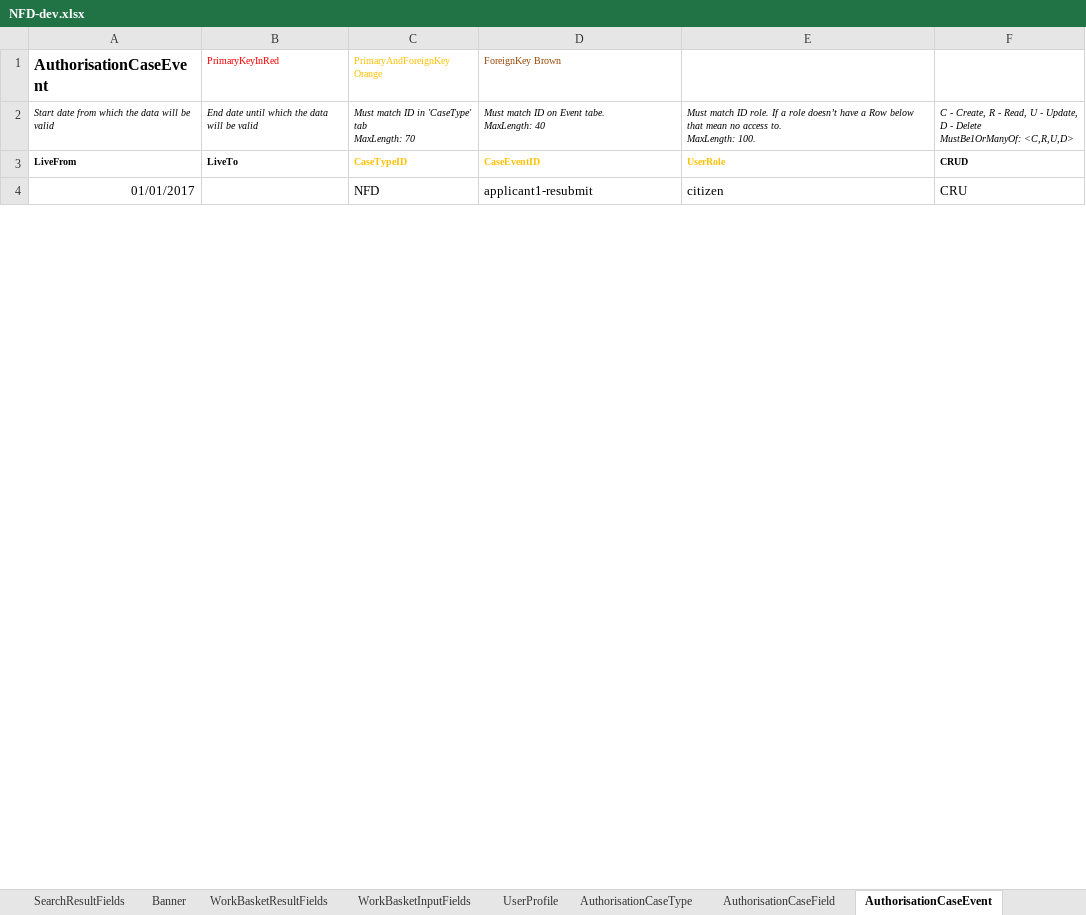
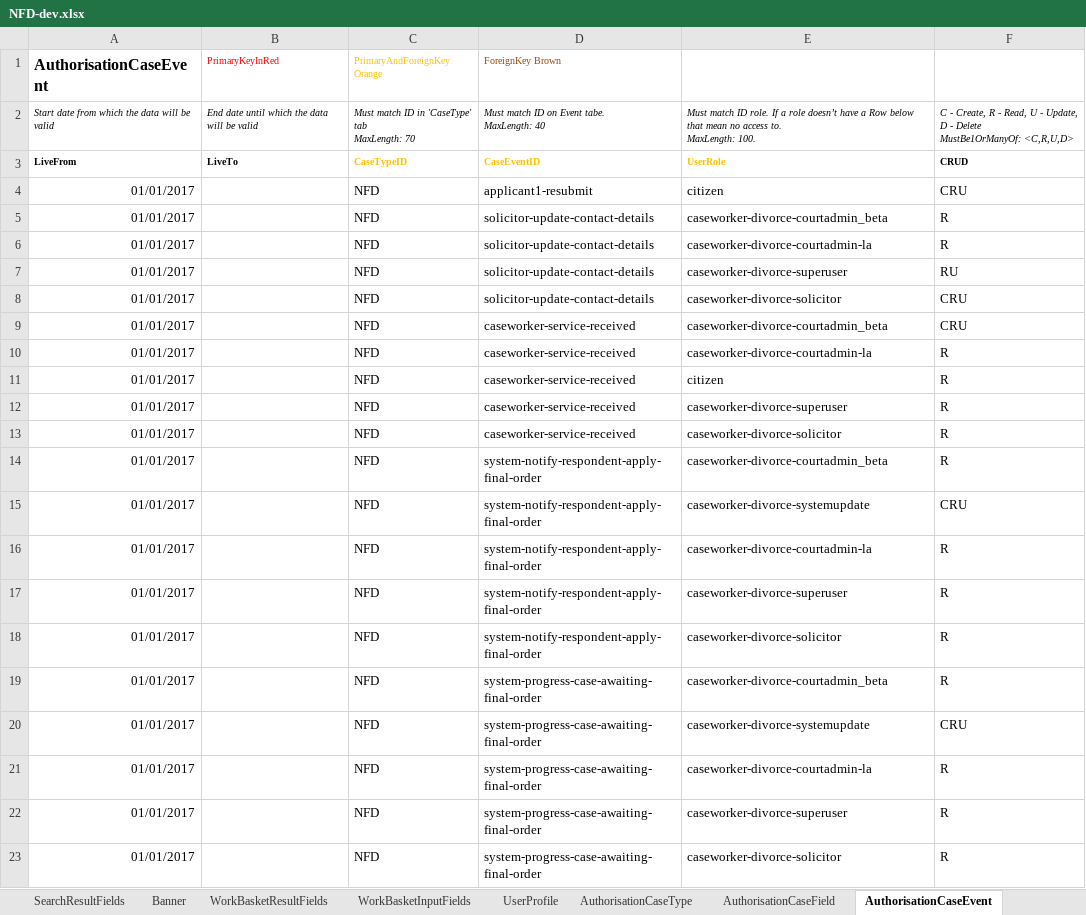
Before and after one commit to hmcts/rse-cft-lib, an Excel workbook: lib-consumer/src/cftlib/resources/NFD-dev.xlsx, sheet AuthorisationCaseEvent, drawn as a sheet; only a part is shown; values as stored, in another font and other column widths than the file's, no borders; the diff covers the shown part only; the diff names each change by its address in the sheet, - before the commit and + after, or states it on an @@ line.

```diff
--- a/lib-consumer/src/cftlib/resources/NFD-dev.xlsx (sheet AuthorisationCaseEvent)
+++ b/lib-consumer/src/cftlib/resources/NFD-dev.xlsx (sheet AuthorisationCaseEvent)
+row 5: 01/01/2017 |  | NFD | solicitor-update-contact-details | caseworker-divorce-courtadmin_beta | R
+row 6: 01/01/2017 |  | NFD | solicitor-update-contact-details | caseworker-divorce-courtadmin-la | R
+row 7: 01/01/2017 |  | NFD | solicitor-update-contact-details | caseworker-divorce-superuser | RU
+row 8: 01/01/2017 |  | NFD | solicitor-update-contact-details | caseworker-divorce-solicitor | CRU
@@ row 30 moved to row 9: 01/01/2017 @@
@@ row 28 moved to row 10: 01/01/2017 @@
@@ row 27 moved to row 11: 01/01/2017 @@
@@ row 29 moved to row 12: 01/01/2017 @@
@@ row 31 moved to row 13: 01/01/2017 @@
+row 14: 01/01/2017 |  | NFD | system-notify-respondent-apply-final-order | caseworker-divorce-courtadmin_beta | R
+row 15: 01/01/2017 |  | NFD | system-notify-respondent-apply-final-order | caseworker-divorce-systemupdate | CRU
+row 16: 01/01/2017 |  | NFD | system-notify-respondent-apply-final-order | caseworker-divorce-courtadmin-la | R
+row 17: 01/01/2017 |  | NFD | system-notify-respondent-apply-final-order | caseworker-divorce-superuser | R
+row 18: 01/01/2017 |  | NFD | system-notify-respondent-apply-final-order | caseworker-divorce-solicitor | R
+row 19: 01/01/2017 |  | NFD | system-progress-case-awaiting-final-order | caseworker-divorce-courtadmin_beta | R
+row 20: 01/01/2017 |  | NFD | system-progress-case-awaiting-final-order | caseworker-divorce-systemupdate | CRU
+row 21: 01/01/2017 |  | NFD | system-progress-case-awaiting-final-order | caseworker-divorce-courtadmin-la | R
+row 22: 01/01/2017 |  | NFD | system-progress-case-awaiting-final-order | caseworker-divorce-superuser | R
+row 23: 01/01/2017 |  | NFD | system-progress-case-awaiting-final-order | caseworker-divorce-solicitor | R
```
Also changed, not shown: 151 added rows, 29 removed rows, 81 moved rows and 100 edited cells elsewhere in this sheet, sheet AuthorisationCaseField, sheet CaseTypeTab, sheet CaseEventToFields, sheet CaseField, sheet CaseEvent, sheet AuthorisationCaseState, 10 more sheets.
